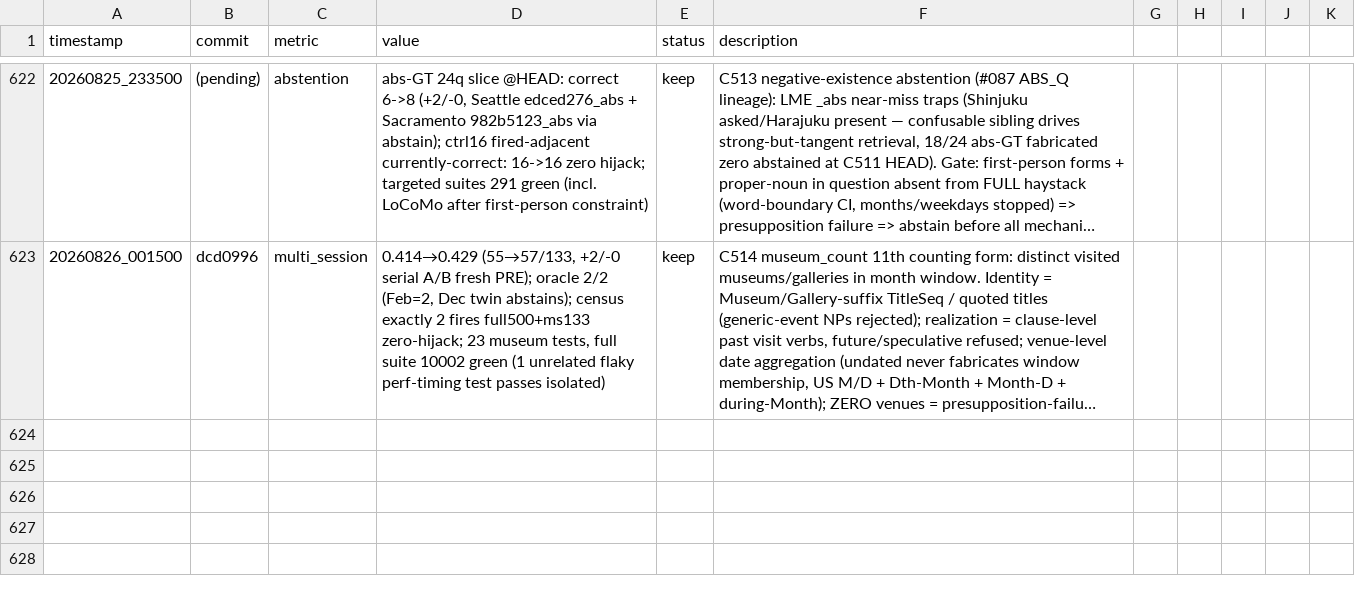
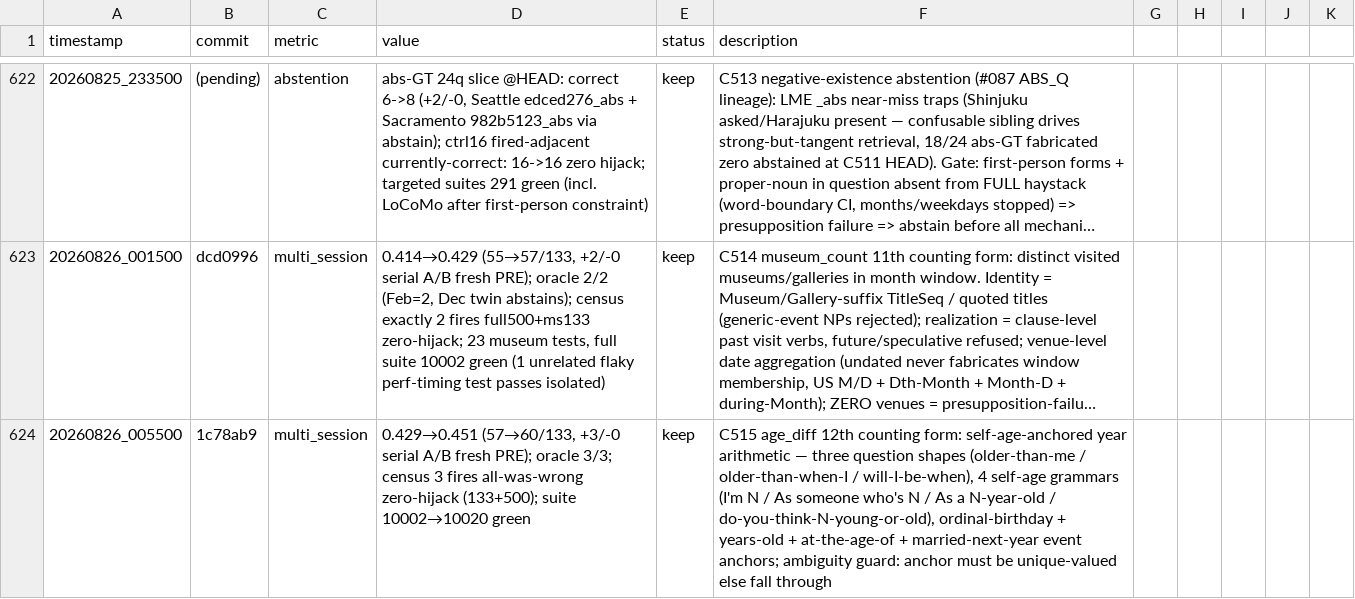
Before and after one commit to robertsong2019/12-factor-agents-explorer, a TSV file: projects/agent-memory-graph/experiments.tsv, drawn as a sheet; only a part is shown, gaps mark what is left out; long unchanged cells end in …; the diff names each change by its address in the sheet, - before the commit and + after, or states it on an @@ line.

Commit message:
experiments: C515 age_diff keep (+3/-0 ms133)

```diff
--- a/projects/agent-memory-graph/experiments.tsv
+++ b/projects/agent-memory-graph/experiments.tsv
+row 624: 20260826_005500 | 1c78ab9 | multi_session | 0.429→0.451 (57→60/133, +3/-0 serial A/B fresh PRE); oracle 3/3; census 3 fires all-was-wrong zero-hijack (133+500); suite 10002→10020 green | keep | C515 age_diff 12th counting form: self-age-anchored year arithmetic — three question shapes (older-than-me / older-than-when-I / will-I-be-when), 4 self-age grammars (I'm N / As someone who's N / As a N-year-old / do-you-think-N-young-or-old), ordinal-birthday + years-old + at-the-age-of + married-next-year event anchors; ambiguity guard: anchor must be unique-valued else fall through
```
